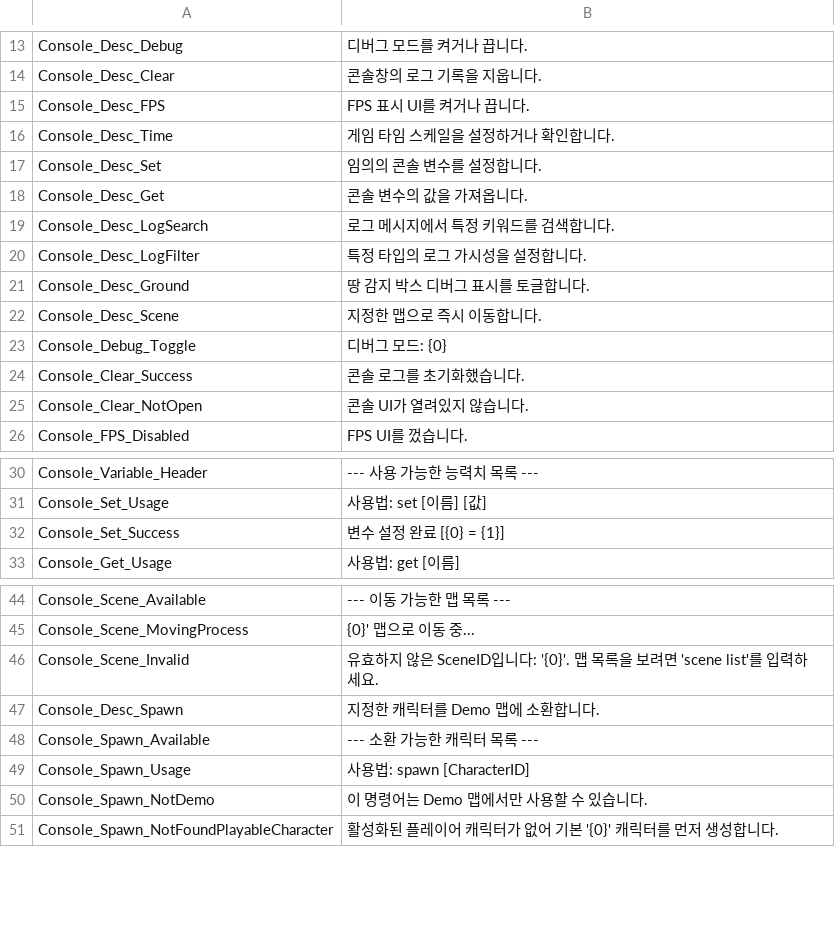
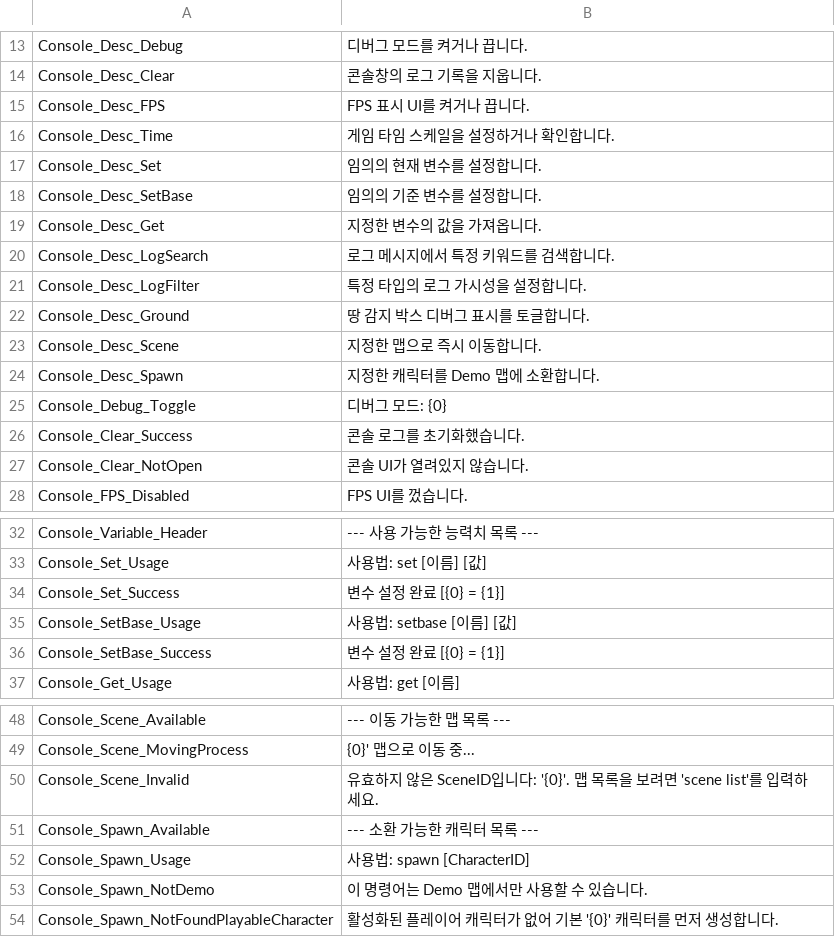
Before and after one commit to 99blanc/LateForDinner_Unity_CSharp, a CSV file: LateForDinner/Assets/Editor/Tables/Localization_Console.csv, drawn as a sheet; only a part is shown, gaps mark what is left out.

```diff
--- a/LateForDinner/Assets/Editor/Tables/Localization_Console.csv
+++ b/LateForDinner/Assets/Editor/Tables/Localization_Console.csv
@@ -16,4 +16,5 @@ Console_Desc_FPS,FPS 표시 UI를 켜거나 끕니다.
 Console_Desc_Time,게임 타임 스케일을 설정하거나 확인합니다.
-Console_Desc_Set,임의의 콘솔 변수를 설정합니다.
-Console_Desc_Get,콘솔 변수의 값을 가져옵니다.
+Console_Desc_Set,임의의 현재 변수를 설정합니다.
+Console_Desc_SetBase,임의의 기준 변수를 설정합니다.
+Console_Desc_Get,지정한 변수의 값을 가져옵니다.
 Console_Desc_LogSearch,로그 메시지에서 특정 키워드를 검색합니다.
@@ -22,2 +23,3 @@ Console_Desc_Ground,땅 감지 박스 디버그 표시를 토글합니다.
 Console_Desc_Scene,지정한 맵으로 즉시 이동합니다.
+Console_Desc_Spawn,지정한 캐릭터를 Demo 맵에 소환합니다.
 Console_Debug_Toggle,디버그 모드: {0}
@@ -32,2 +34,4 @@ Console_Set_Usage,사용법: set [이름] [값]
 Console_Set_Success,변수 설정 완료 [{0} = {1}]
+Console_SetBase_Usage,사용법: setbase [이름] [값]
+Console_SetBase_Success,변수 설정 완료 [{0} = {1}]
 Console_Get_Usage,사용법: get [이름]
@@ -46,3 +50,2 @@ Console_Scene_MovingProcess,{0}' 맵으로 이동 중...
 Console_Scene_Invalid,유효하지 않은 SceneID입니다: '{0}'. 맵 목록을 보려면 'scene list'를 입력하세요.
-Console_Desc_Spawn,지정한 캐릭터를 Demo 맵에 소환합니다.
 Console_Spawn_Available,--- 소환 가능한 캐릭터 목록 ---
```
Also changed, not shown: LateForDinner/Assets/Editor/Tables/Attribute.csv, 10 other files.
